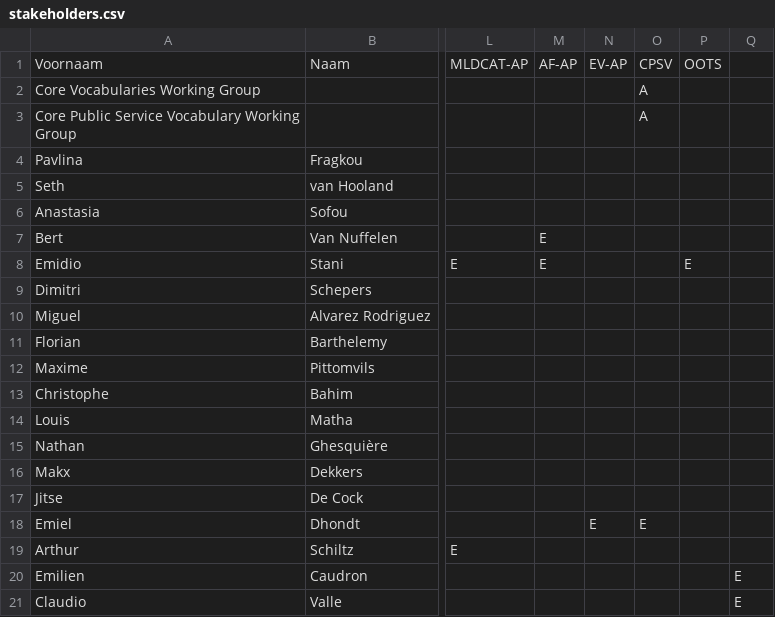
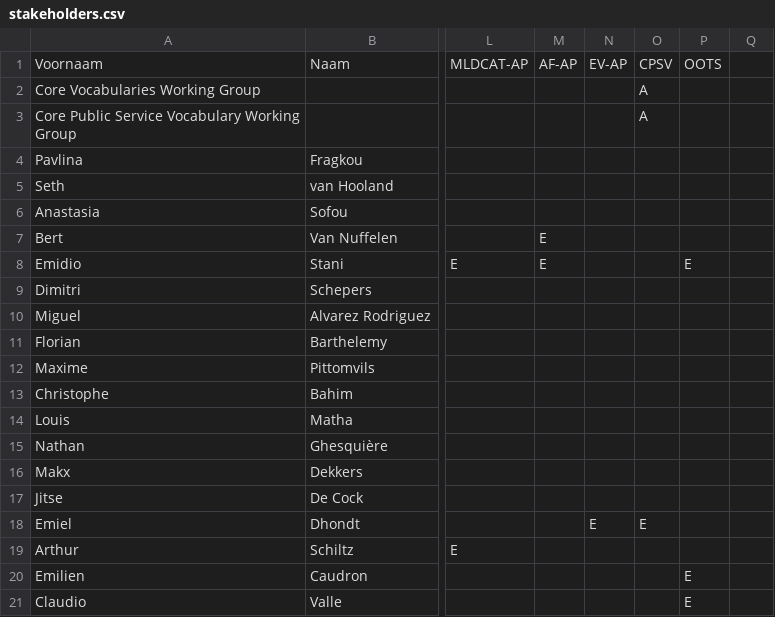
Before and after one commit to SEMICeu/uri.semic.eu-thema, a CSV file: stakeholders.csv, drawn as a sheet; only a part is shown, gaps mark what is left out; the diff names each change by its address in the sheet, - before the commit and + after, or states it on an @@ line.

```diff
--- a/stakeholders.csv
+++ b/stakeholders.csv
-P20:P21: (empty)
+P20:P21: E
-Q20:Q21: E
+Q20:Q21: (empty)
```
Also changed, not shown: 11 other files.
